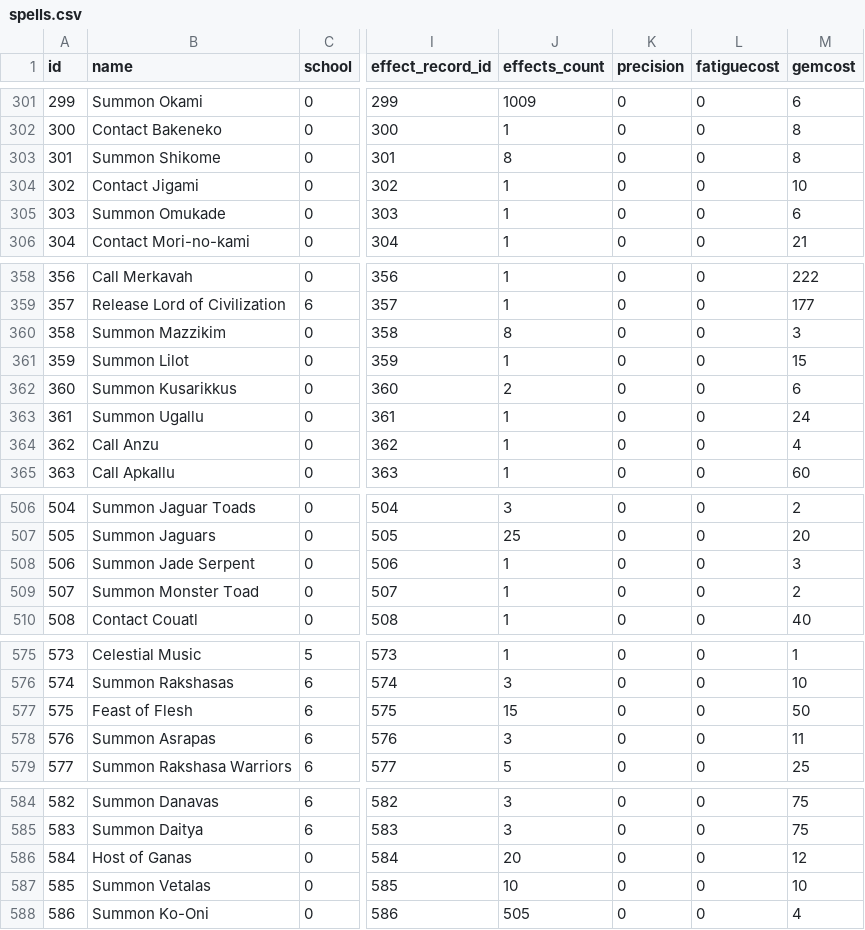
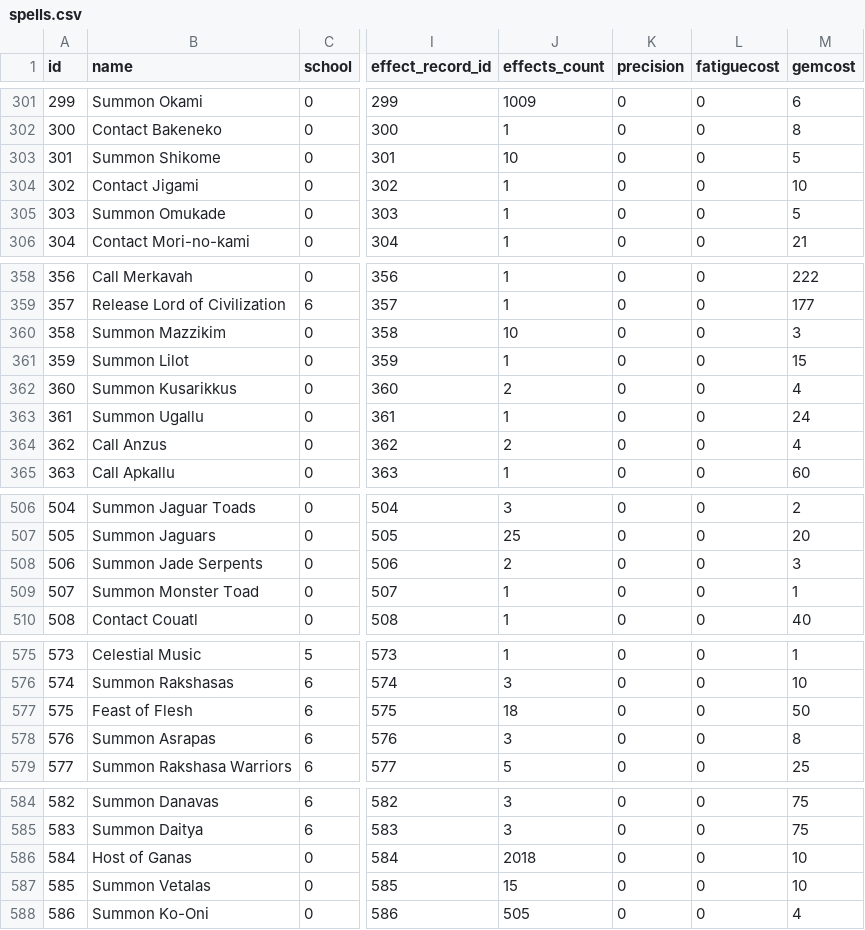
Before and after one commit to Techmind/dom, a CSV file: dom6inspector/gamedata/spells.csv, drawn as a sheet; only a part is shown, gaps mark what is left out; the diff covers the shown part only; the diff names each change by its address in the sheet, - before the commit and + after, or states it on an @@ line.

```diff
--- a/dom6inspector/gamedata/spells.csv
+++ b/dom6inspector/gamedata/spells.csv
-J303 (effects_count): 8
+J303 (effects_count): 10
-M303 (gemcost): 8
+M303 (gemcost): 5
-M305 (gemcost): 6
+M305 (gemcost): 5
-J360 (effects_count): 8
+J360 (effects_count): 10
-M362 (gemcost): 6
+M362 (gemcost): 4
-B364 (name): Call Anzu
+B364 (name): Call Anzus
-J364 (effects_count): 1
+J364 (effects_count): 2
-B508 (name): Summon Jade Serpent
+B508 (name): Summon Jade Serpents
-J508 (effects_count): 1
+J508 (effects_count): 2
-M509 (gemcost): 2
+M509 (gemcost): 1
-J577 (effects_count): 15
+J577 (effects_count): 18
-M578 (gemcost): 11
+M578 (gemcost): 8
-J586 (effects_count): 20
+J586 (effects_count): 2018
-M586 (gemcost): 12
+M586 (gemcost): 10
-J587 (effects_count): 10
+J587 (effects_count): 15
```
Also changed, not shown: 14 edited cells elsewhere in this file.
